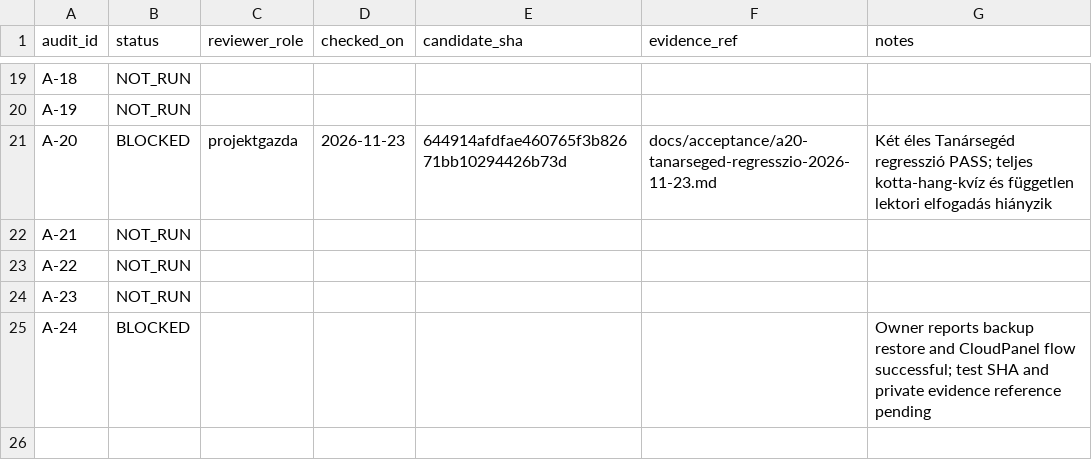
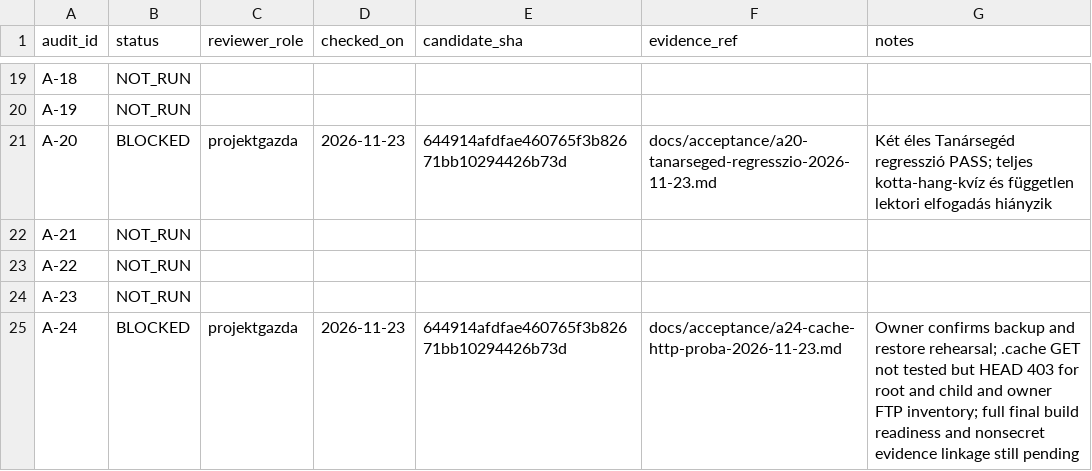
Before and after one commit to GigSystem-Kft/Kodaly-weblap, a CSV file: docs/acceptance/acceptance-1.0.csv, drawn as a sheet; only a part is shown, gaps mark what is left out.

Commit message:
docs(acceptance): link A-24 owner checks to audit ledger without changing BLOCKED gate

```diff
--- a/docs/acceptance/acceptance-1.0.csv
+++ b/docs/acceptance/acceptance-1.0.csv
@@ -24,2 +24,2 @@ A-22,NOT_RUN,,,,,
 A-23,NOT_RUN,,,,,
-A-24,BLOCKED,,,,,Owner reports backup restore and CloudPanel flow successful; test SHA and private evidence reference pending
+A-24,BLOCKED,projektgazda,2026-11-23,644914afdfae460765f3b82671bb10294426b73d,docs/acceptance/a24-cache-http-proba-2026-11-23.md,Owner confirms backup and restore rehearsal; .cache GET not tested but HEAD 403 for root and child and owner FTP inventory; full final build readiness and nonsecret evidence linkage still pending
```
